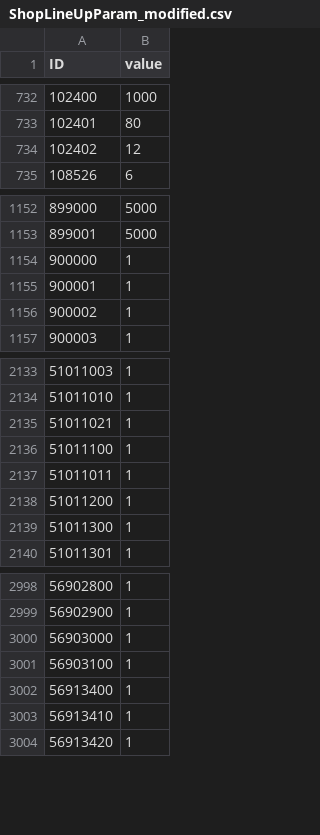
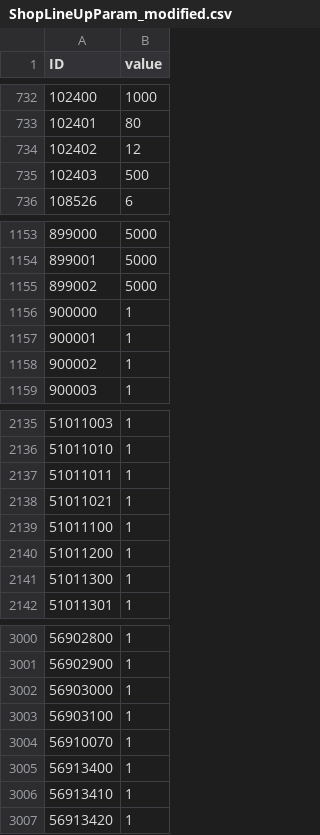
Before and after one commit to WhiteG00se/ER_QualityReforged, a CSV file: tobi_src/ShopLineUpParam_modified.csv, drawn as a sheet; only a part is shown, gaps mark what is left out.

Commit message:
Update ShopLineUpParam_modified.csv

```diff
--- a/tobi_src/ShopLineUpParam_modified.csv
+++ b/tobi_src/ShopLineUpParam_modified.csv
@@ -734,2 +734,3 @@ ID,value
 102402,12
+102403,500
 108526,6
@@ -1153,2 +1154,3 @@ ID,value
 899001,5000
+899002,5000
 900000,1
@@ -2134,5 +2136,5 @@ ID,value
 51011010,1
+51011011,1
 51011021,1
 51011100,1
-51011011,1
 51011200,1
@@ -3001,2 +3003,3 @@ ID,value
 56903100,1
+56910070,1
 56913400,1
```
Also changed, not shown: tobi_src/EquipParamAccessory.csv, tobi_src/EquipParamProtector.csv, 2 other files.
